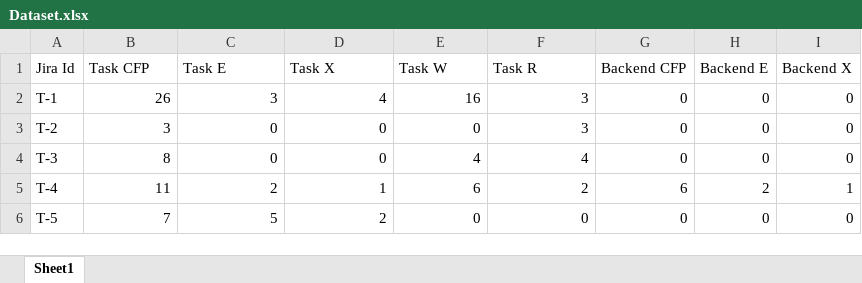
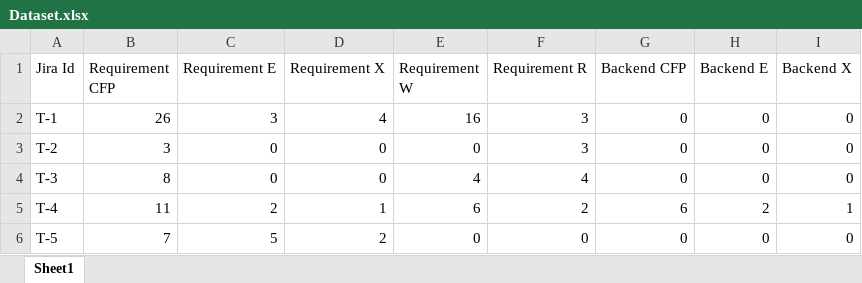
Before and after one commit to ersinersoy/cdpcfp, an Excel workbook: Dataset.xlsx, sheet Sheet1, drawn as a sheet; only a part is shown; values as stored, in another font and other column widths than the file's, no borders; the diff names each change by its address in the sheet, - before the commit and + after, or states it on an @@ line.

```diff
--- a/Dataset.xlsx (sheet Sheet1)
+++ b/Dataset.xlsx (sheet Sheet1)
-B1: Task CFP
+B1: Requirement CFP
-C1: Task E
+C1: Requirement E
-D1: Task X
+D1: Requirement X
-E1: Task W
+E1: Requirement W
-F1: Task R
+F1: Requirement R
```
Also changed, not shown: 1 other file.
